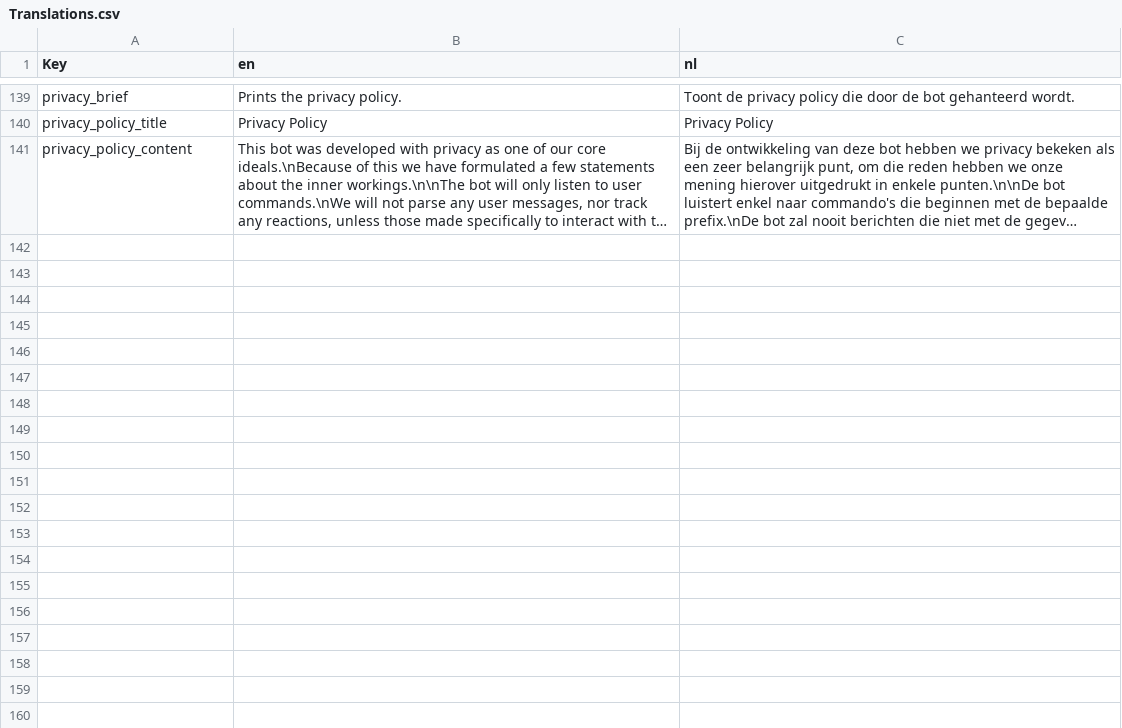
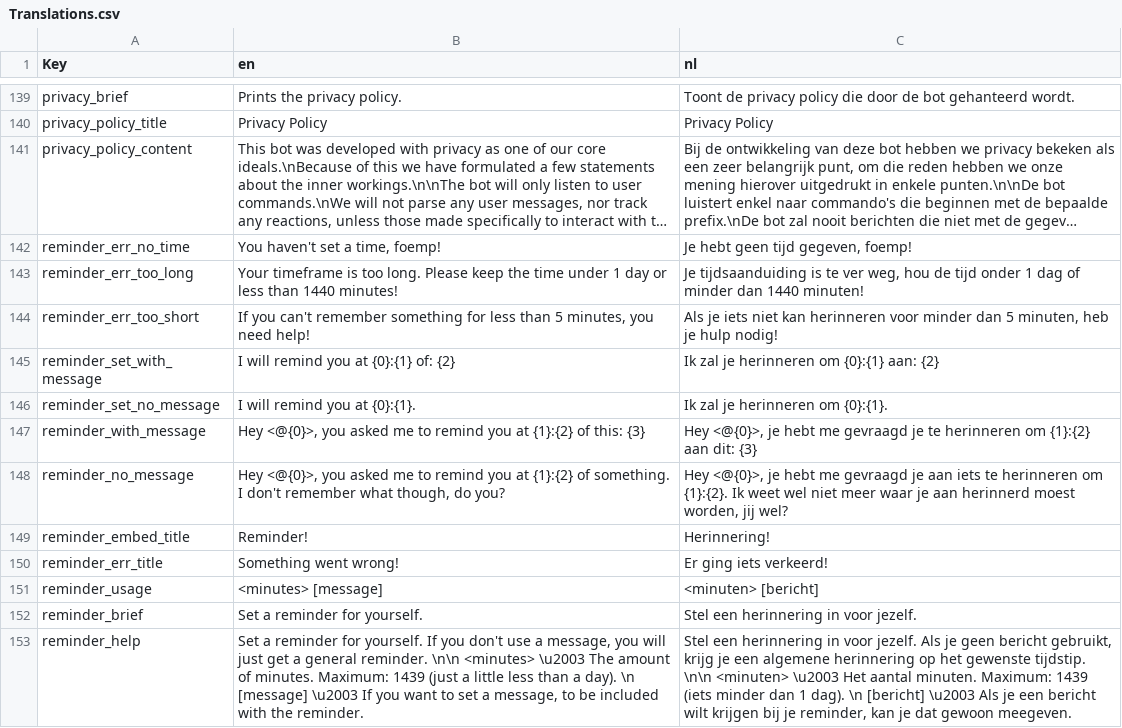
Before and after one commit to nerdland-unofficial-fans/nerdlandbot, a CSV file: nerdlandbot/translations/Translations.csv, drawn as a sheet; only a part is shown, gaps mark what is left out; long unchanged cells end in …; the diff names each change by its address in the sheet, - before the commit and + after, or states it on an @@ line.

Commit message:
Added reminder_feature

```diff
--- a/nerdlandbot/translations/Translations.csv
+++ b/nerdlandbot/translations/Translations.csv
+row 142: reminder_err_no_time | You haven't set a time, foemp! | Je hebt geen tijd gegeven, foemp!
+row 143: reminder_err_too_long | Your timeframe is too long. Please keep the time under 1 day or less than 1440 minutes! | Je tijdsaanduiding is te ver weg, hou de tijd onder 1 dag of minder dan 1440 minuten!
+row 144: reminder_err_too_short | If you can't remember something for less than 5 minutes, you need help! | Als je iets niet kan herinneren voor minder dan 5 minuten, heb je hulp nodig!
+row 145: reminder_set_with_message | I will remind you at {0}:{1} of: {2} | Ik zal je herinneren om {0}:{1} aan: {2}
+row 146: reminder_set_no_message | I will remind you at {0}:{1}. | Ik zal je herinneren om {0}:{1}.
+row 147: reminder_with_message | Hey <@{0}>, you asked me to remind you at {1}:{2} of this: {3} | Hey <@{0}>, je hebt me gevraagd je te herinneren om {1}:{2} aan dit: {3}
+row 148: reminder_no_message | Hey <@{0}>, you asked me to remind you at {1}:{2} of something. I don't remember what though, do you? | Hey <@{0}>, je hebt me gevraagd je aan iets te herinneren om {1}:{2}. Ik weet wel niet meer waar je aan herinnerd moest worden, jij wel?
+row 149: reminder_embed_title | Reminder! | Herinnering!
+row 150: reminder_err_title | Something went wrong! | Er ging iets verkeerd!
+row 151: reminder_usage | <minutes> [message] | <minuten> [bericht]
+row 152: reminder_brief | Set a reminder for yourself. | Stel een herinnering in voor jezelf.
+row 153: reminder_help | Set a reminder for yourself. If you don't use a message, you will just get a general reminder. \n\n <minutes> \u2003 The amount of minutes. Maximum: 1439 (just a little less than a day). \n [message] \u2003 If you want to set a message, to be included with the reminder. | Stel een herinnering in voor jezelf. Als je geen bericht gebruikt, krijg je een algemene herinnering op het gewenste tijdstip. \n\n <minuten> \u2003 Het aantal minuten. Maximum: 1439 (iets minder dan 1 dag). \n [bericht] \u2003 Als je een bericht wilt krijgen bij je reminder, kan je dat gewoon meegeven.
```
Also changed, not shown: 3 other files.
